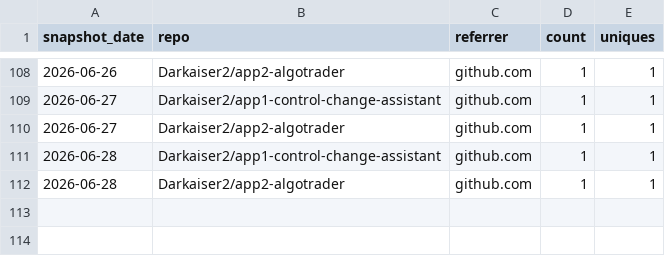
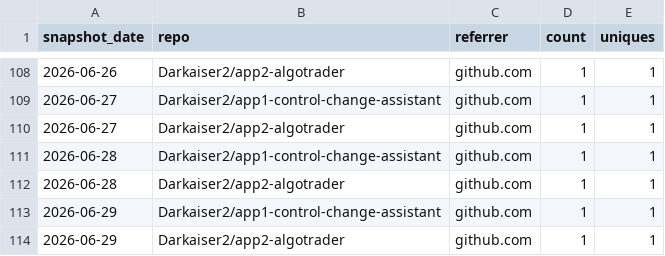
Before and after one commit to Darkaiser2/gh-traffic-logger, a CSV file: data/referrers.csv, drawn as a sheet; only a part is shown, gaps mark what is left out; the diff names each change by its address in the sheet, - before the commit and + after, or states it on an @@ line.

```diff
--- a/data/referrers.csv
+++ b/data/referrers.csv
+row 113: 2026-06-29 | Darkaiser2/app1-control-change-assistant | github.com | 1 | 1
+row 114: 2026-06-29 | Darkaiser2/app2-algotrader | github.com | 1 | 1
```
Also changed, not shown: data/clones.csv, data/paths.csv, 1 other file.
